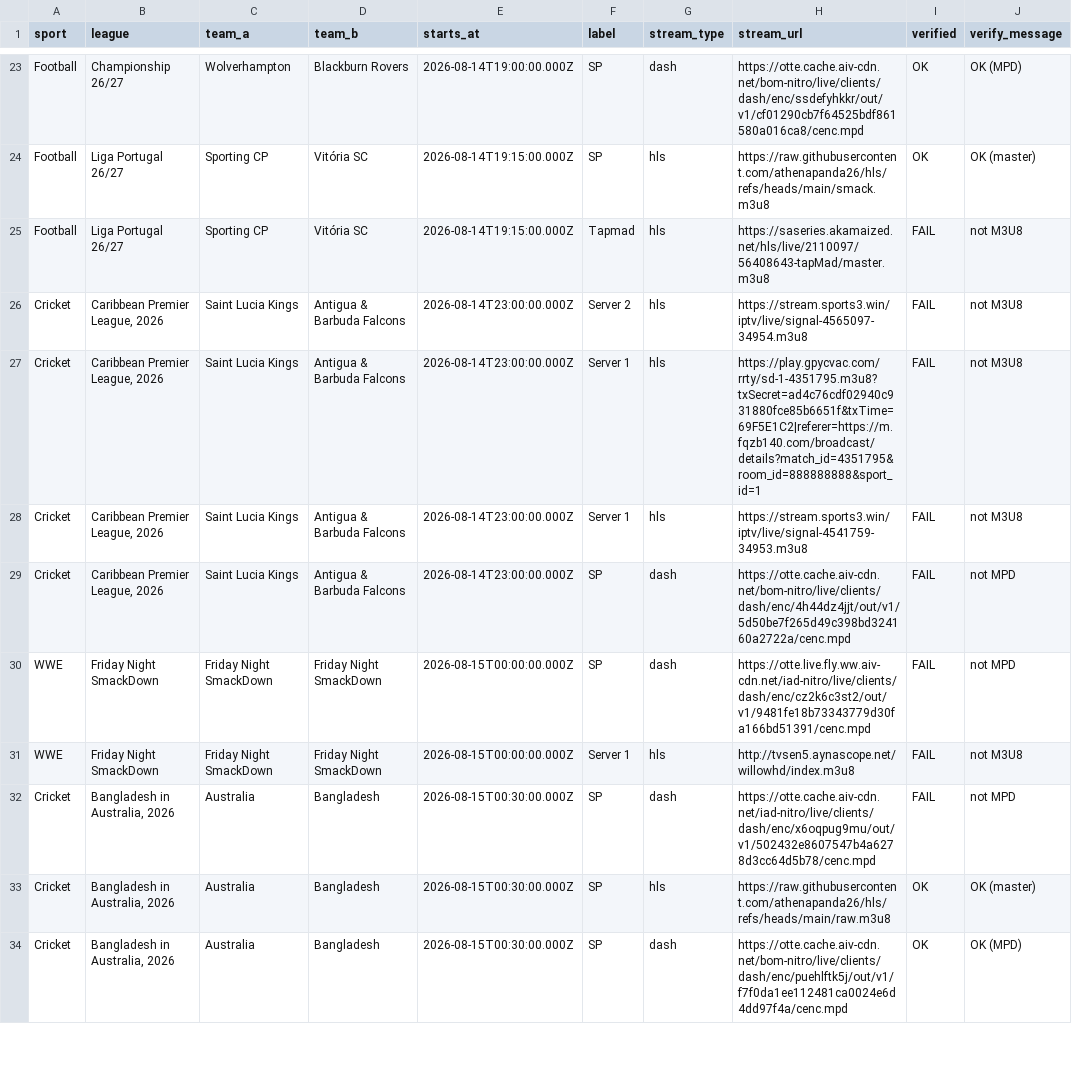
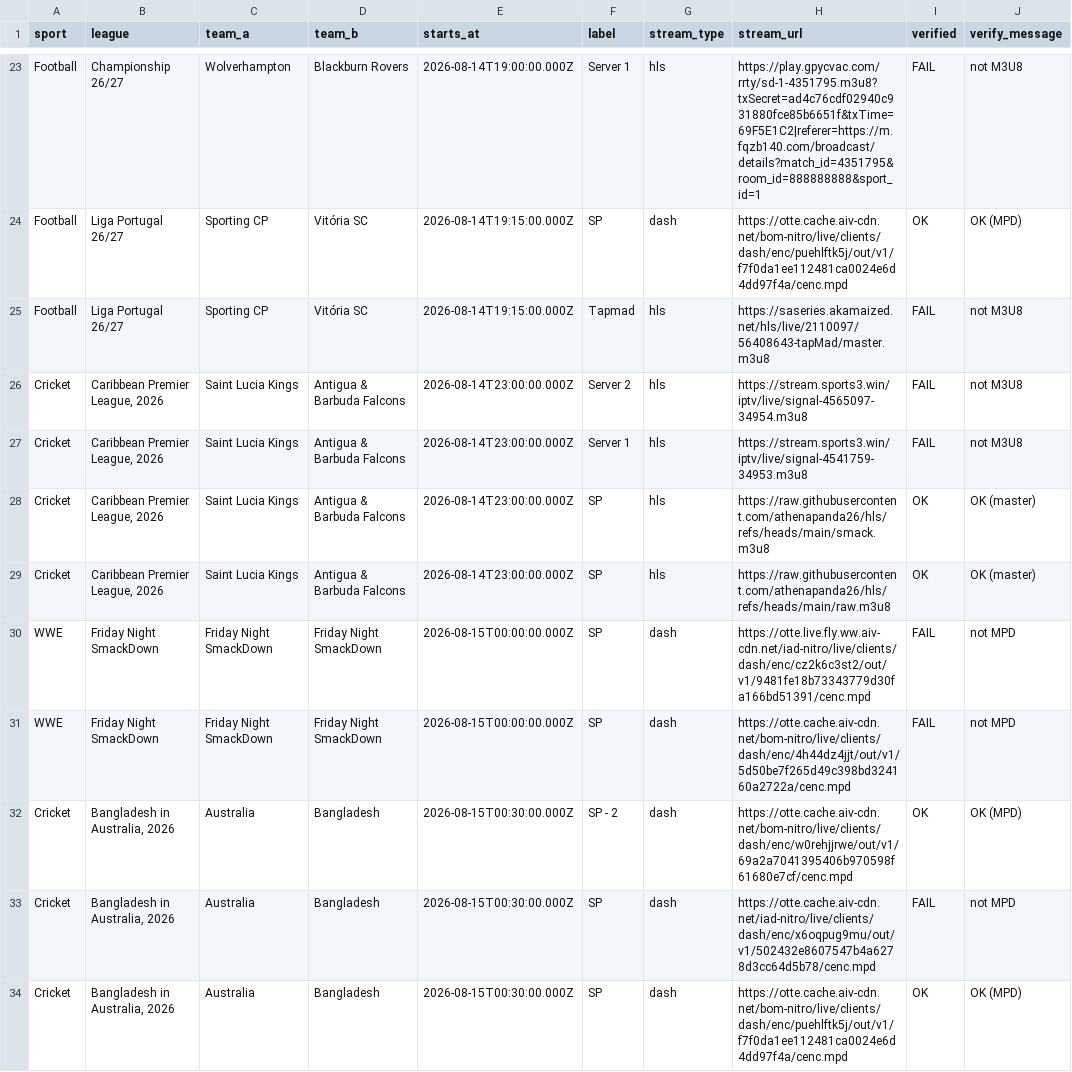
Before and after one commit to khadembd/sportzfy-playlist, a CSV file: output/sportzfy_streams.csv, drawn as a sheet; only a part is shown, gaps mark what is left out; the diff covers the shown part only.

```diff
--- a/output/sportzfy_streams.csv
+++ b/output/sportzfy_streams.csv
@@ -23,12 +23,12 @@ sport,league,team_a,team_b,starts_at,label,stream_type,stream_url,verified,verif
-"Football","Championship 26/27","Wolverhampton","Blackburn Rovers","2026-08-14T19:00:00.000Z","SP","dash","https://otte.cache.aiv-cdn.net/bom-nitro/live/clients/dash/enc/ssdefyhkkr/out/v1/cf01290cb7f64525bdf861580a016ca8/cenc.mpd","OK","OK (MPD)"
-"Football","Liga Portugal 26/27","Sporting CP","Vitória SC","2026-08-14T19:15:00.000Z","SP","hls","https://raw.githubusercontent.com/athenapanda26/hls/refs/heads/main/smack.m3u8","OK","OK (master)"
+"Football","Championship 26/27","Wolverhampton","Blackburn Rovers","2026-08-14T19:00:00.000Z","Server 1","hls","https://play.gpycvac.com/rrty/sd-1-4351795.m3u8?txSecret=ad4c76cdf02940c931880fce85b6651f&txTime=69F5E1C2|referer=https://m.fqzb140.com/broadcast/details?match_id=4351795&room_id=888888888&sport_id=1","FAIL","not M3U8"
+"Football","Liga Portugal 26/27","Sporting CP","Vitória SC","2026-08-14T19:15:00.000Z","SP","dash","https://otte.cache.aiv-cdn.net/bom-nitro/live/clients/dash/enc/puehlftk5j/out/v1/f7f0da1ee112481ca0024e6d4dd97f4a/cenc.mpd","OK","OK (MPD)"
 "Football","Liga Portugal 26/27","Sporting CP","Vitória SC","2026-08-14T19:15:00.000Z","Tapmad","hls","https://saseries.akamaized.net/hls/live/2110097/56408643-tapMad/master.m3u8","FAIL","not M3U8"
 "Cricket","Caribbean Premier League, 2026","Saint Lucia Kings","Antigua & Barbuda Falcons","2026-08-14T23:00:00.000Z","Server 2","hls","https://stream.sports3.win/iptv/live/signal-4565097-34954.m3u8","FAIL","not M3U8"
-"Cricket","Caribbean Premier League, 2026","Saint Lucia Kings","Antigua & Barbuda Falcons","2026-08-14T23:00:00.000Z","Server 1","hls","https://play.gpycvac.com/rrty/sd-1-4351795.m3u8?txSecret=ad4c76cdf02940c931880fce85b6651f&txTime=69F5E1C2|referer=https://m.fqzb140.com/broadcast/details?match_id=4351795&room_id=888888888&sport_id=1","FAIL","not M3U8"
 "Cricket","Caribbean Premier League, 2026","Saint Lucia Kings","Antigua & Barbuda Falcons","2026-08-14T23:00:00.000Z","Server 1","hls","https://stream.sports3.win/iptv/live/signal-4541759-34953.m3u8","FAIL","not M3U8"
-"Cricket","Caribbean Premier League, 2026","Saint Lucia Kings","Antigua & Barbuda Falcons","2026-08-14T23:00:00.000Z","SP","dash","https://otte.cache.aiv-cdn.net/bom-nitro/live/clients/dash/enc/4h44dz4jjt/out/v1/5d50be7f265d49c398bd324160a2722a/cenc.mpd","FAIL","not MPD"
+"Cricket","Caribbean Premier League, 2026","Saint Lucia Kings","Antigua & Barbuda Falcons","2026-08-14T23:00:00.000Z","SP","hls","https://raw.githubusercontent.com/athenapanda26/hls/refs/heads/main/smack.m3u8","OK","OK (master)"
+"Cricket","Caribbean Premier League, 2026","Saint Lucia Kings","Antigua & Barbuda Falcons","2026-08-14T23:00:00.000Z","SP","hls","https://raw.githubusercontent.com/athenapanda26/hls/refs/heads/main/raw.m3u8","OK","OK (master)"
 "WWE","Friday Night SmackDown","Friday Night SmackDown","Friday Night SmackDown","2026-08-15T00:00:00.000Z","SP","dash","https://otte.live.fly.ww.aiv-cdn.net/iad-nitro/live/clients/dash/enc/cz2k6c3st2/out/v1/9481fe18b73343779d30fa166bd51391/cenc.mpd","FAIL","not MPD"
-"WWE","Friday Night SmackDown","Friday Night SmackDown","Friday Night SmackDown","2026-08-15T00:00:00.000Z","Server 1","hls","http://tvsen5.aynascope.net/willowhd/index.m3u8","FAIL","not M3U8"
+"WWE","Friday Night SmackDown","Friday Night SmackDown","Friday Night SmackDown","2026-08-15T00:00:00.000Z","SP","dash","https://otte.cache.aiv-cdn.net/bom-nitro/live/clients/dash/enc/4h44dz4jjt/out/v1/5d50be7f265d49c398bd324160a2722a/cenc.mpd","FAIL","not MPD"
+"Cricket","Bangladesh in Australia, 2026","Australia","Bangladesh","2026-08-15T00:30:00.000Z","SP - 2","dash","https://otte.cache.aiv-cdn.net/bom-nitro/live/clients/dash/enc/w0rehjjrwe/out/v1/69a2a7041395406b970598f61680e7cf/cenc.mpd","OK","OK (MPD)"
 "Cricket","Bangladesh in Australia, 2026","Australia","Bangladesh","2026-08-15T00:30:00.000Z","SP","dash","https://otte.cache.aiv-cdn.net/iad-nitro/live/clients/dash/enc/x6oqpug9mu/out/v1/502432e8607547b4a6278d3cc64d5b78/cenc.mpd","FAIL","not MPD"
-"Cricket","Bangladesh in Australia, 2026","Australia","Bangladesh","2026-08-15T00:30:00.000Z","SP","hls","https://raw.githubusercontent.com/athenapanda26/hls/refs/heads/main/raw.m3u8","OK","OK (master)"
 "Cricket","Bangladesh in Australia, 2026","Australia","Bangladesh","2026-08-15T00:30:00.000Z","SP","dash","https://otte.cache.aiv-cdn.net/bom-nitro/live/clients/dash/enc/puehlftk5j/out/v1/f7f0da1ee112481ca0024e6d4dd97f4a/cenc.mpd","OK","OK (MPD)"
```
Also changed, not shown: 5 added rows, 5 removed rows and 28 edited cells elsewhere in this file, 9 other files.
